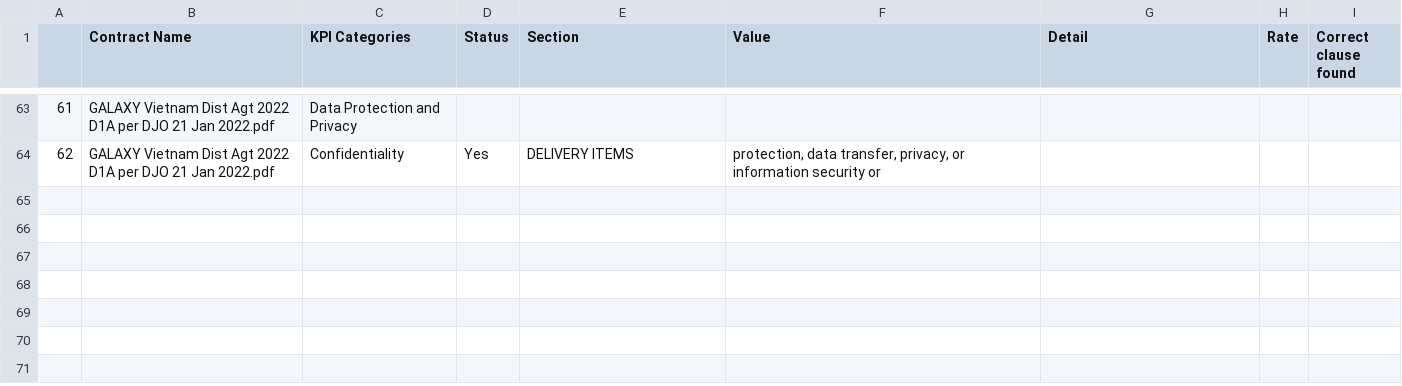
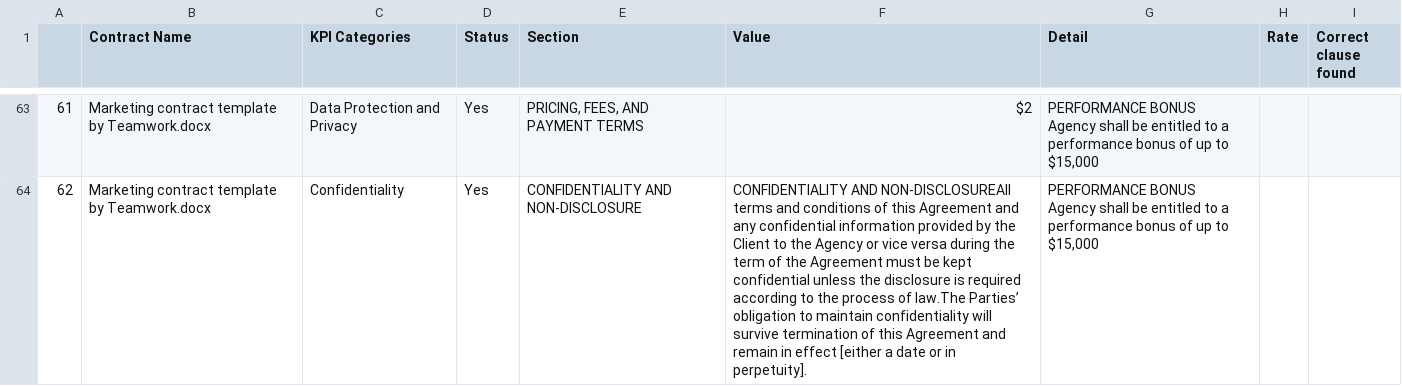
Before and after one commit to trannam710/codeShareRepo, a CSV file: data/contractKPI.csv, drawn as a sheet; only a part is shown, gaps mark what is left out; ↵ is a line break in a cell; the diff covers the shown part only; the diff names each change by its address in the sheet, - before the commit and + after, or states it on an @@ line.

```diff
--- a/data/contractKPI.csv
+++ b/data/contractKPI.csv
-B63:B64 (Contract Name): GALAXY Vietnam Dist Agt 2022 D1A per DJO 21 Jan 2022.pdf
+B63:B64 (Contract Name): Marketing contract template by Teamwork.docx
-D63 (Status): (empty)
+D63 (Status): Yes
-E63 (Section): (empty)
+E63 (Section): PRICING, FEES, AND PAYMENT TERMS
-F63 (Value): (empty)
+F63 (Value): $2
-G63:G64 (Detail): (empty)
+G63:G64 (Detail): PERFORMANCE BONUS ↵ Agency shall be entitled to a performance bonus of up to $15,000
-E64 (Section): DELIVERY ITEMS
+E64 (Section): CONFIDENTIALITY AND NON-DISCLOSURE
-F64 (Value): protection, data transfer, privacy, or information security or
+F64 (Value): CONFIDENTIALITY AND NON-DISCLOSUREAll terms and conditions of this Agreement and any confidential information provided by the Client to the Agency or vice versa during the term of the Agreement must be kept confidential unless the disclosure is required according to the process of law.The Parties’ obligation to maintain confidentiality will survive termination of this Agreement and remain in effect [either a date or in perpetuity].
```
Also changed, not shown: 160 edited cells elsewhere in this file.
